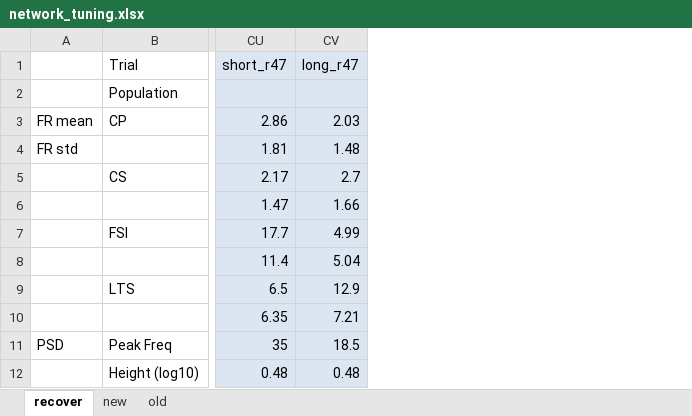
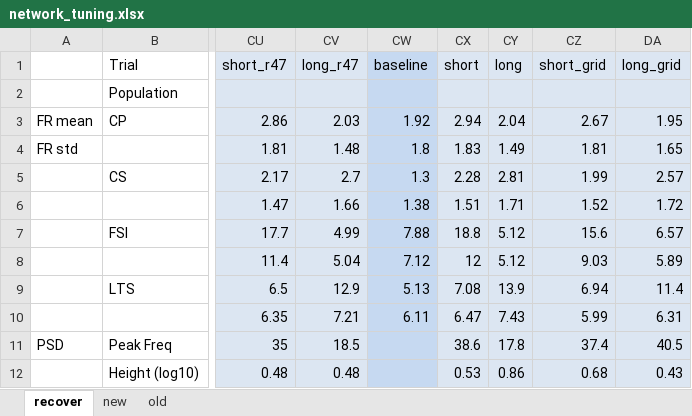
Before and after one commit to chenziao/M1ten_thousand, an Excel workbook: Analysis/network_tuning.xlsx, sheet recover, drawn as a sheet; only a part is shown, gaps mark what is left out; values as stored, in another font and other column widths than the file's, no borders; the diff names each change by its address in the sheet, - before the commit and + after, or states it on an @@ line.

Commit message:
Add method of assigning assemblies in grids; add grid assembly results

```diff
--- a/Analysis/network_tuning.xlsx (sheet recover)
+++ b/Analysis/network_tuning.xlsx (sheet recover)
+column CW (baseline), rows 3-10: 1.92 | 1.8 | 1.3 | 1.38 | 7.88 | 7.12 | 5.13 | 6.11
+column CX (short), rows 3-12: 2.94 | 1.83 | 2.28 | 1.51 | 18.8 | 12 | 7.08 | 6.47 | 38.6 | 0.53
+column CY (long), rows 3-12: 2.04 | 1.49 | 2.81 | 1.71 | 5.12 | 5.12 | 13.9 | 7.43 | 17.8 | 0.86
+column CZ (short_grid), rows 3-12: 2.67 | 1.81 | 1.99 | 1.52 | 15.6 | 9.03 | 6.94 | 5.99 | 37.4 | 0.68
+column DA (long_grid), rows 3-12: 1.95 | 1.65 | 2.57 | 1.72 | 6.57 | 5.89 | 11.4 | 6.31 | 40.5 | 0.43
```
Also changed, not shown: 37 other files.
